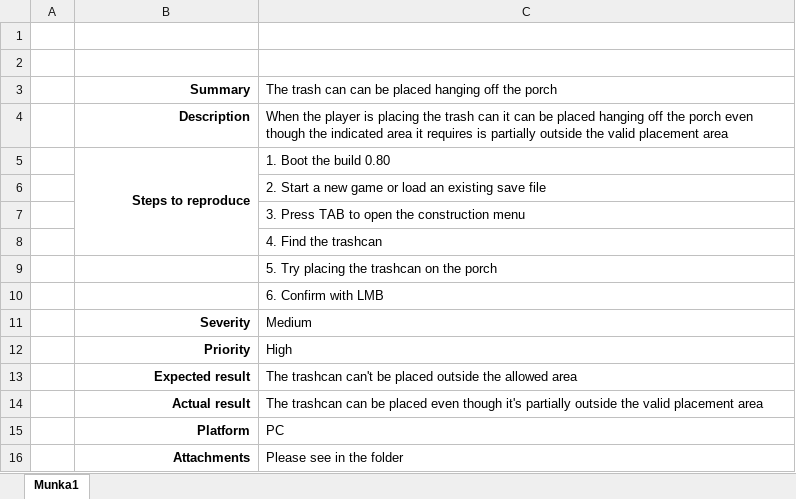
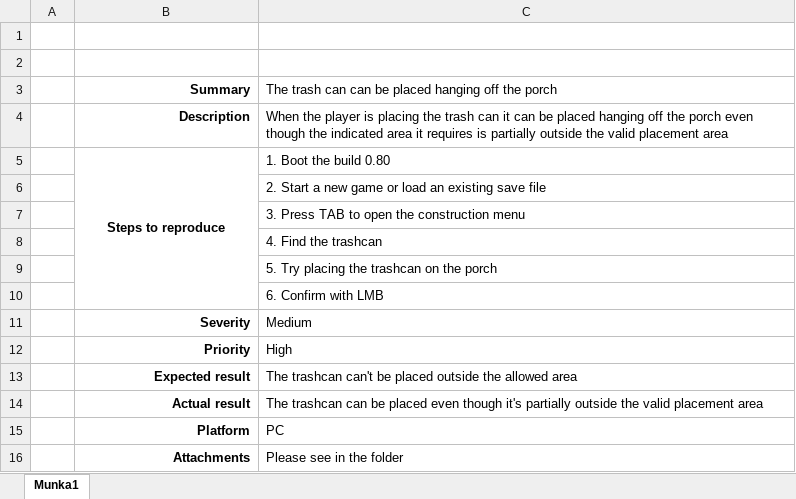
Before and after one commit to GENFisher/qa-portfolio, an Excel workbook: bug-reports/Object_Placement_Bug/Roadside_Research_Placement_Bug.xlsx, sheet Munka1, drawn as a sheet; values as stored, in another font and other column widths than the file's, no borders; the diff names each change by its address in the sheet, - before the commit and + after, or states it on an @@ line.

```diff
--- a/bug-reports/Object_Placement_Bug/Roadside_Research_Placement_Bug.xlsx (sheet Munka1)
+++ b/bug-reports/Object_Placement_Bug/Roadside_Research_Placement_Bug.xlsx (sheet Munka1)
-B5 alignment: right
+B5 alignment: center
-B5:B8 merged
+B5:B10 merged
```
Also changed, not shown: bug-reports/Crouching_Camera_Bug/Roadside_Research_Camera_Bug.xlsx, bug-reports/Suspition_Meter_Bug/Roadside_Research_Suspition_Meter_Bug.xlsx, 4 other files.
